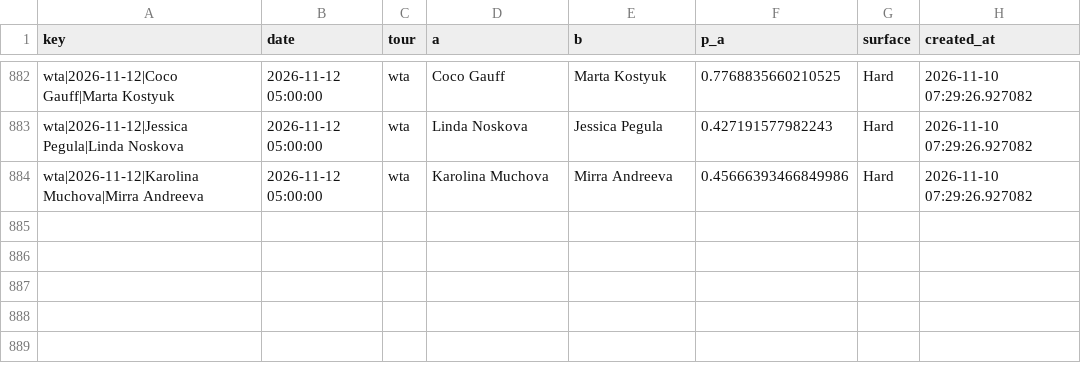
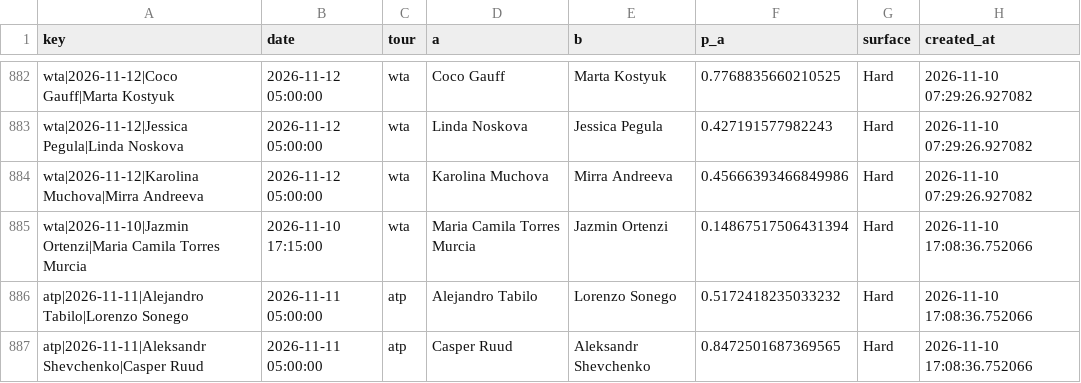
Before and after one commit to majovec/1, a CSV file: data/tennis_log.csv, drawn as a sheet; only a part is shown, gaps mark what is left out; the diff names each change by its address in the sheet, - before the commit and + after, or states it on an @@ line.

```diff
--- a/data/tennis_log.csv
+++ b/data/tennis_log.csv
+row 885: wta|2026-11-10|Jazmin Ortenzi|Maria Camila Torres Murcia | 2026-11-10 17:15:00 | wta | Maria Camila Torres Murcia | Jazmin Ortenzi | 0.14867517506431394 | Hard | 2026-11-10 17:08:36.752066
+row 886: atp|2026-11-11|Alejandro Tabilo|Lorenzo Sonego | 2026-11-11 05:00:00 | atp | Alejandro Tabilo | Lorenzo Sonego | 0.5172418235033232 | Hard | 2026-11-10 17:08:36.752066
+row 887: atp|2026-11-11|Aleksandr Shevchenko|Casper Ruud | 2026-11-11 05:00:00 | atp | Casper Ruud | Aleksandr Shevchenko | 0.8472501687369565 | Hard | 2026-11-10 17:08:36.752066
```
Also changed, not shown: data/matches.csv, 6 other files.
